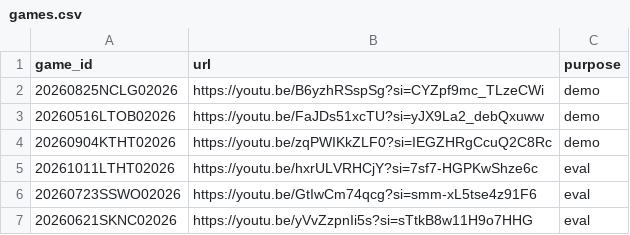
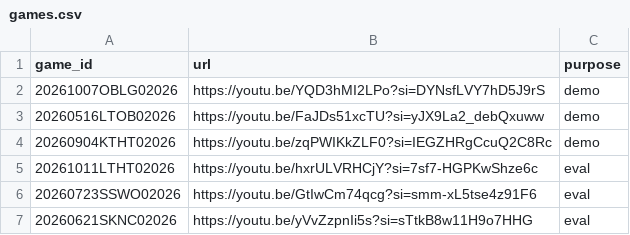
Before and after one commit to BaseBallBite/yagu-hanip, a CSV file: ai/highlight/games.csv, drawn as a sheet.

```diff
--- a/ai/highlight/games.csv
+++ b/ai/highlight/games.csv
@@ -1,3 +1,3 @@
 game_id,url,purpose
-20260825NCLG02026,https://youtu.be/B6yzhRSspSg?si=CYZpf9mc_TLzeCWi,demo
+20261007OBLG02026,https://youtu.be/YQD3hMI2LPo?si=DYNsfLVY7hD5J9rS,demo
 20260516LTOB02026,https://youtu.be/FaJDs51xcTU?si=yJX9La2_debQxuww,demo
```
Also changed, not shown: 14 other files.
